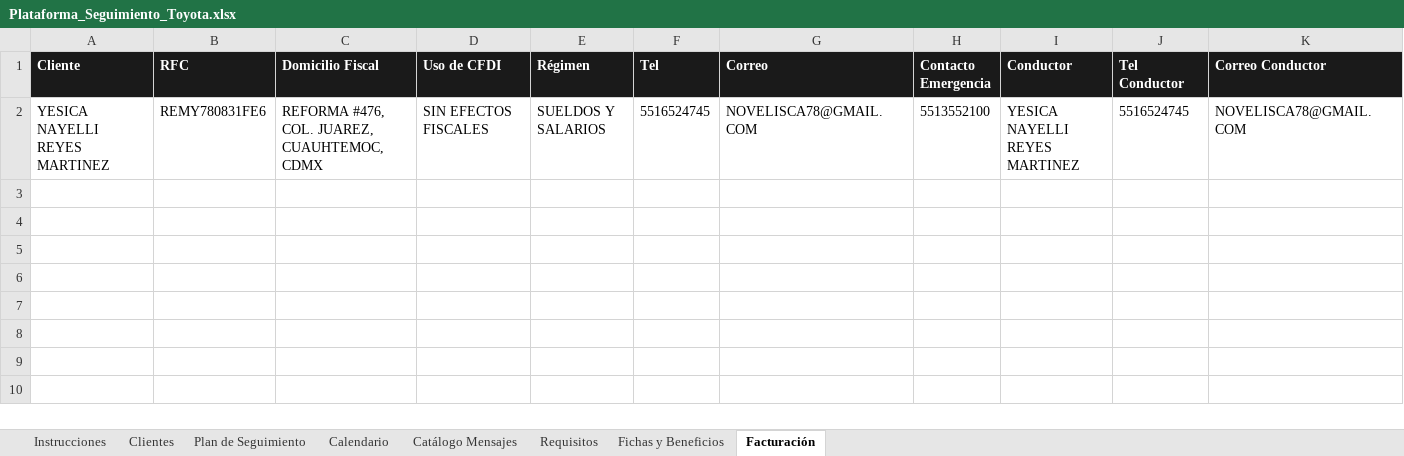
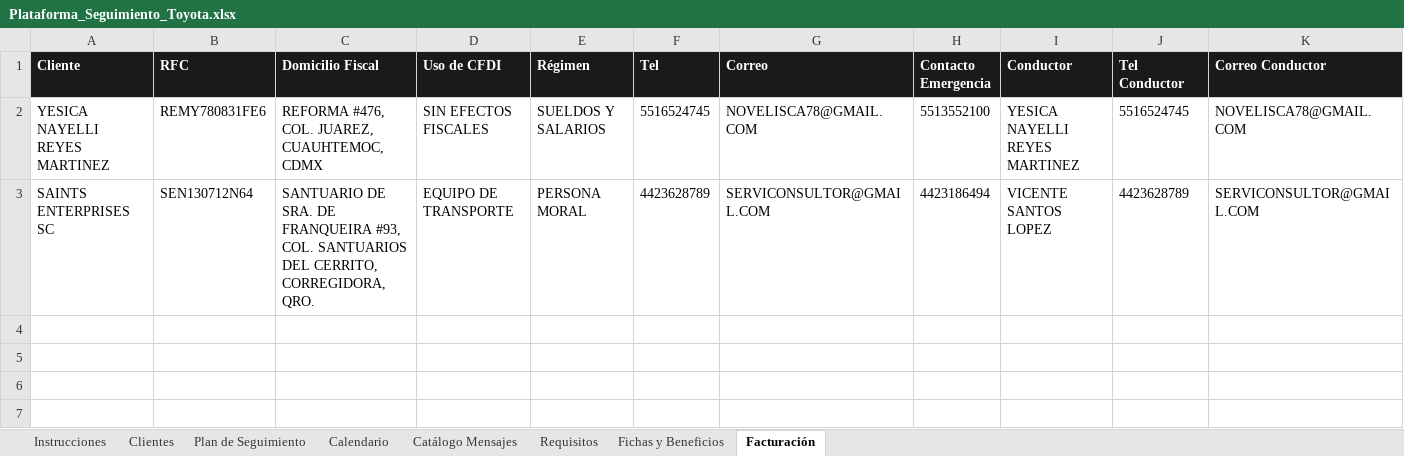
Before and after one commit to alexestradabarrera-ui/Automatizaci-n-datos-fact, an Excel workbook: data/Plataforma_Seguimiento_Toyota.xlsx, sheet Facturación, drawn as a sheet; only a part is shown; the shorter side is filled out with more unchanged rows; values as stored, in another font and other column widths than the file's, no borders; removed rows and columns are numbered as before the commit, all else as after; rows hold the shown columns only; the diff names each change by its address in the sheet, - before the commit and + after, or states it on an @@ line.

Commit message:
Nuevo cliente: SAINTS ENTERPRISES SC

```diff
--- a/data/Plataforma_Seguimiento_Toyota.xlsx (sheet Facturación)
+++ b/data/Plataforma_Seguimiento_Toyota.xlsx (sheet Facturación)
-row 3: (empty)
+row 3: SAINTS ENTERPRISES SC | SEN130712N64 | SANTUARIO DE SRA. DE FRANQUEIRA #93, COL. SANTUARIOS DEL CERRITO, CORREGIDORA, QRO. | EQUIPO DE TRANSPORTE | PERSONA MORAL | 4423628789 | SERVICONSULTOR@GMAIL.COM | 4423186494 | VICENTE SANTOS LOPEZ | 4423628789 | SERVICONSULTOR@GMAIL.COM
```
Also changed, not shown: sheet Clientes.
